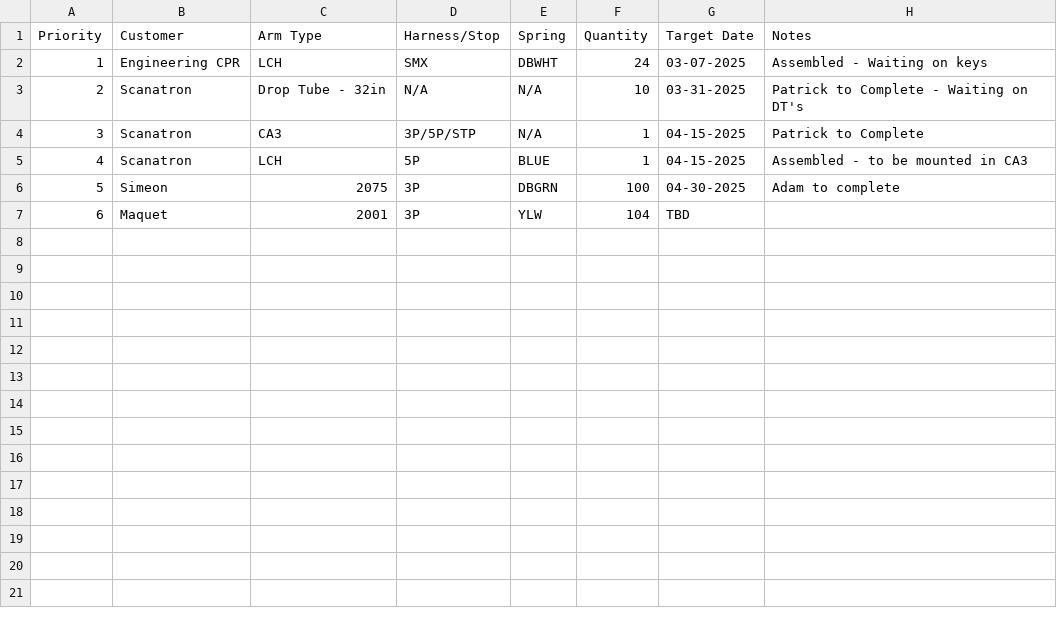
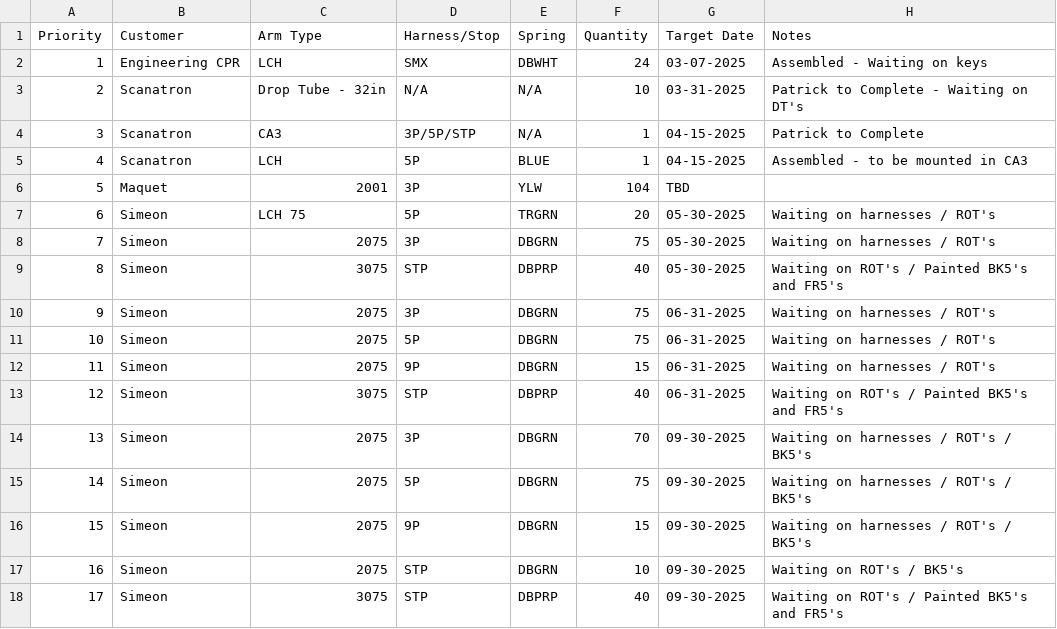
Before and after one commit to patrickaguilera/production-display, a CSV file: data/data.csv, drawn as a sheet; removed rows and columns are numbered as before the commit, all else as after; the diff names each change by its address in the sheet, - before the commit and + after, or states it on an @@ line.

Commit message:
Update data.csv

```diff
--- a/data/data.csv
+++ b/data/data.csv
-row 6: 5 | Simeon | 2075 | 3P | DBGRN | 100 | 04-30-2025 | Adam to complete
@@ column A (Priority) renumbered in row 6 @@
+row 7: 6 | Simeon | LCH 75 | 5P | TRGRN | 20 | 05-30-2025 | Waiting on harnesses / ROT's
+row 8: 7 | Simeon | 2075 | 3P | DBGRN | 75 | 05-30-2025 | Waiting on harnesses / ROT's
+row 9: 8 | Simeon | 3075 | STP | DBPRP | 40 | 05-30-2025 | Waiting on ROT's / Painted BK5's and FR5's
+row 10: 9 | Simeon | 2075 | 3P | DBGRN | 75 | 06-31-2025 | Waiting on harnesses / ROT's
+row 11: 10 | Simeon | 2075 | 5P | DBGRN | 75 | 06-31-2025 | Waiting on harnesses / ROT's
+row 12: 11 | Simeon | 2075 | 9P | DBGRN | 15 | 06-31-2025 | Waiting on harnesses / ROT's
+row 13: 12 | Simeon | 3075 | STP | DBPRP | 40 | 06-31-2025 | Waiting on ROT's / Painted BK5's and FR5's
+row 14: 13 | Simeon | 2075 | 3P | DBGRN | 70 | 09-30-2025 | Waiting on harnesses / ROT's / BK5's
+row 15: 14 | Simeon | 2075 | 5P | DBGRN | 75 | 09-30-2025 | Waiting on harnesses / ROT's / BK5's
+row 16: 15 | Simeon | 2075 | 9P | DBGRN | 15 | 09-30-2025 | Waiting on harnesses / ROT's / BK5's
+row 17: 16 | Simeon | 2075 | STP | DBGRN | 10 | 09-30-2025 | Waiting on ROT's / BK5's
+row 18: 17 | Simeon | 3075 | STP | DBPRP | 40 | 09-30-2025 | Waiting on ROT's / Painted BK5's and FR5's
```
